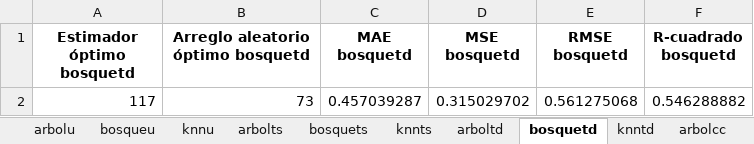
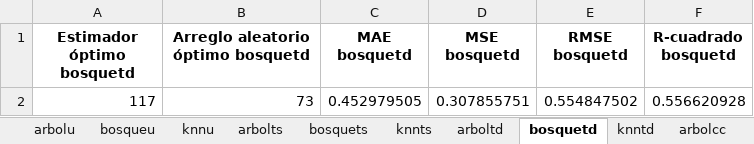
Before and after one commit to paco-da/utilidad_clinica_ml, an Excel workbook: resultadospython.xlsx, sheet bosquetd, drawn as a sheet; values as stored, in another font and other column widths than the file's, no borders; the diff names each change by its address in the sheet, - before the commit and + after, or states it on an @@ line.

```diff
--- a/resultadospython.xlsx (sheet bosquetd)
+++ b/resultadospython.xlsx (sheet bosquetd)
-C2 (MAE bosquetd): 0.457039287
+C2 (MAE bosquetd): 0.452979505
-D2 (MSE bosquetd): 0.315029702
+D2 (MSE bosquetd): 0.307855751
-E2 (RMSE bosquetd): 0.561275068
+E2 (RMSE bosquetd): 0.554847502
-F2 (R-cuadrado bosquetd): 0.546288882
+F2 (R-cuadrado bosquetd): 0.556620928
```
Also changed, not shown: sheet Prueb (2), sheet ResltNumericas, sheet ResltCategoricas, sheet bosquets, sheet arbolts, sheet bosquecc, 1 more sheet, datos.xlsx, 1 other file.
